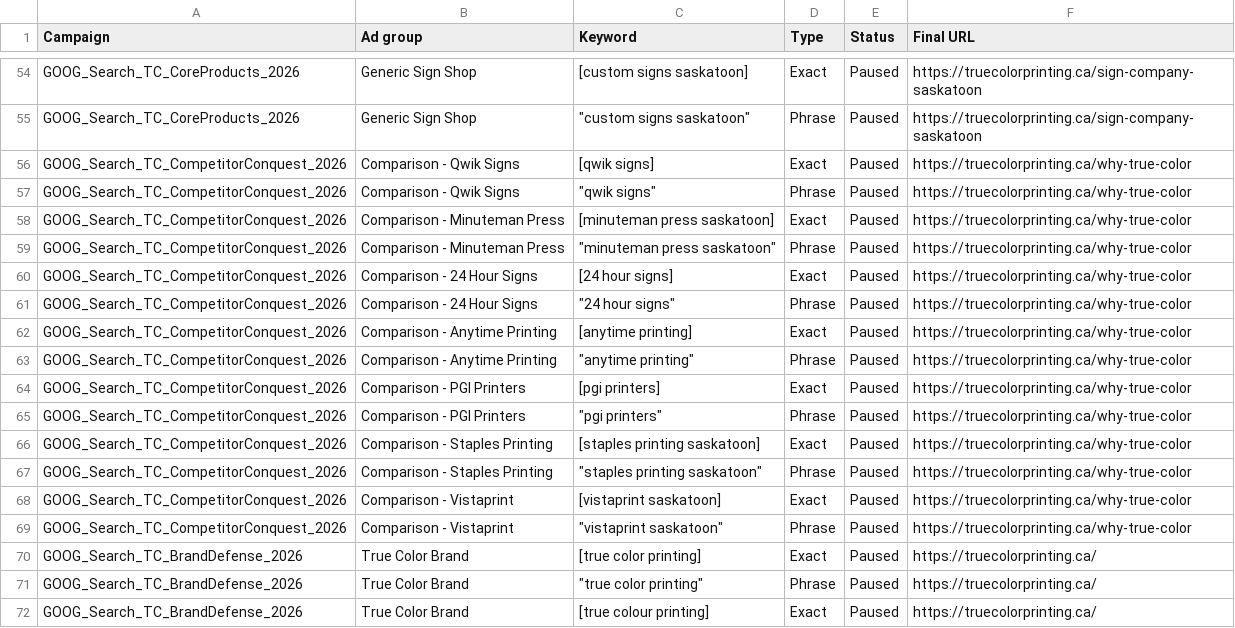
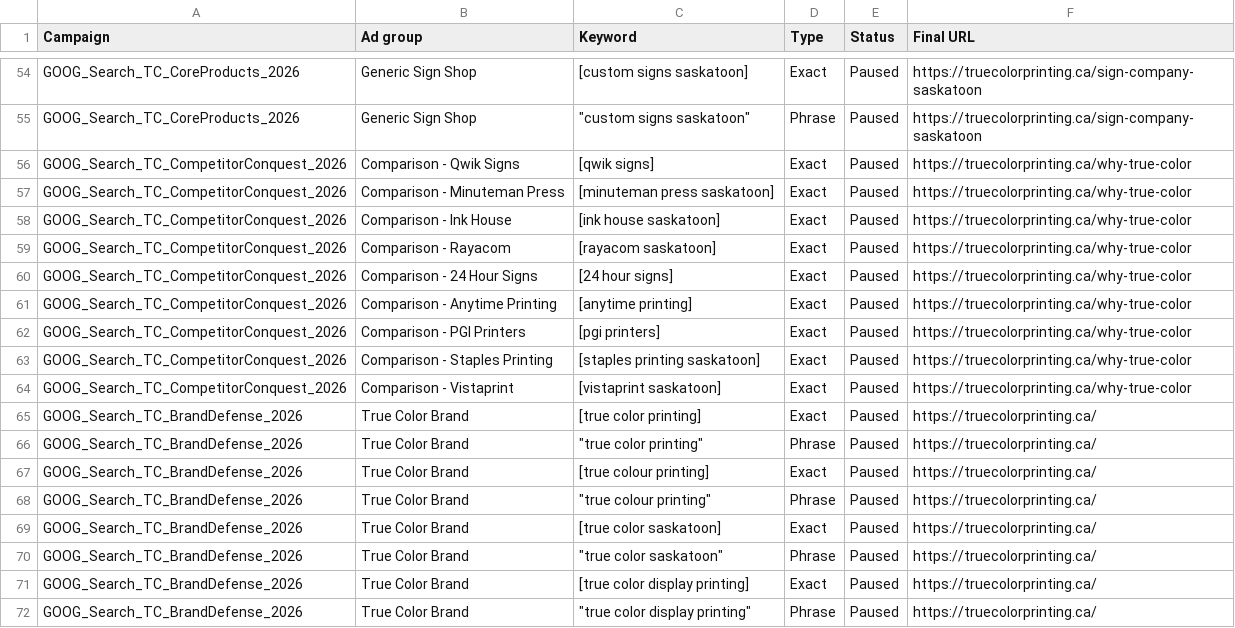
Before and after one commit to tubby124/truecolor-estimator, a CSV file: docs/paid-search/generated/keywords.csv, drawn as a sheet; only a part is shown, gaps mark what is left out; the shorter side is filled out with more unchanged rows.

```diff
--- a/docs/paid-search/generated/keywords.csv
+++ b/docs/paid-search/generated/keywords.csv
@@ -56,15 +56,10 @@ GOOG_Search_TC_CoreProducts_2026,Generic Sign Shop,"""custom signs saskatoon""",
 GOOG_Search_TC_CompetitorConquest_2026,Comparison - Qwik Signs,[qwik signs],Exact,Paused,https://truecolorprinting.ca/why-true-color
-GOOG_Search_TC_CompetitorConquest_2026,Comparison - Qwik Signs,"""qwik signs""",Phrase,Paused,https://truecolorprinting.ca/why-true-color
 GOOG_Search_TC_CompetitorConquest_2026,Comparison - Minuteman Press,[minuteman press saskatoon],Exact,Paused,https://truecolorprinting.ca/why-true-color
-GOOG_Search_TC_CompetitorConquest_2026,Comparison - Minuteman Press,"""minuteman press saskatoon""",Phrase,Paused,https://truecolorprinting.ca/why-true-color
+GOOG_Search_TC_CompetitorConquest_2026,Comparison - Ink House,[ink house saskatoon],Exact,Paused,https://truecolorprinting.ca/why-true-color
+GOOG_Search_TC_CompetitorConquest_2026,Comparison - Rayacom,[rayacom saskatoon],Exact,Paused,https://truecolorprinting.ca/why-true-color
 GOOG_Search_TC_CompetitorConquest_2026,Comparison - 24 Hour Signs,[24 hour signs],Exact,Paused,https://truecolorprinting.ca/why-true-color
-GOOG_Search_TC_CompetitorConquest_2026,Comparison - 24 Hour Signs,"""24 hour signs""",Phrase,Paused,https://truecolorprinting.ca/why-true-color
 GOOG_Search_TC_CompetitorConquest_2026,Comparison - Anytime Printing,[anytime printing],Exact,Paused,https://truecolorprinting.ca/why-true-color
-GOOG_Search_TC_CompetitorConquest_2026,Comparison - Anytime Printing,"""anytime printing""",Phrase,Paused,https://truecolorprinting.ca/why-true-color
 GOOG_Search_TC_CompetitorConquest_2026,Comparison - PGI Printers,[pgi printers],Exact,Paused,https://truecolorprinting.ca/why-true-color
-GOOG_Search_TC_CompetitorConquest_2026,Comparison - PGI Printers,"""pgi printers""",Phrase,Paused,https://truecolorprinting.ca/why-true-color
 GOOG_Search_TC_CompetitorConquest_2026,Comparison - Staples Printing,[staples printing saskatoon],Exact,Paused,https://truecolorprinting.ca/why-true-color
-GOOG_Search_TC_CompetitorConquest_2026,Comparison - Staples Printing,"""staples printing saskatoon""",Phrase,Paused,https://truecolorprinting.ca/why-true-color
 GOOG_Search_TC_CompetitorConquest_2026,Comparison - Vistaprint,[vistaprint saskatoon],Exact,Paused,https://truecolorprinting.ca/why-true-color
-GOOG_Search_TC_CompetitorConquest_2026,Comparison - Vistaprint,"""vistaprint saskatoon""",Phrase,Paused,https://truecolorprinting.ca/why-true-color
 GOOG_Search_TC_BrandDefense_2026,True Color Brand,[true color printing],Exact,Paused,https://truecolorprinting.ca/
```
Also changed, not shown: docs/paid-search/generated/ad-groups.csv, docs/paid-search/generated/campaign-negatives.csv, 14 other files.
